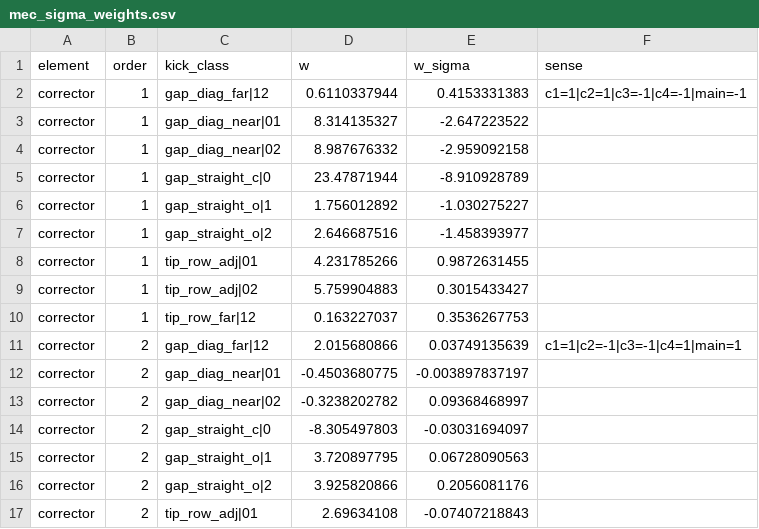
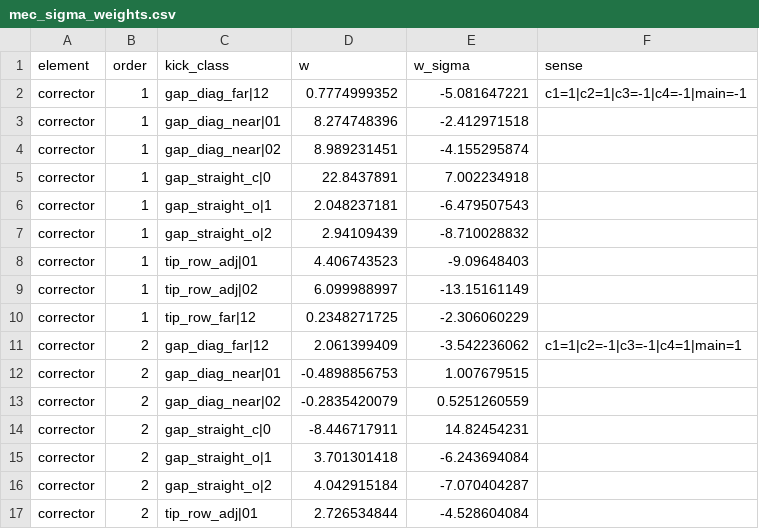
Before and after one commit to SashaBray/SynchrotronSim, a CSV file: workspace/tables/mec_sigma_weights.csv, drawn as a sheet; only a part is shown; the diff covers the shown part only.

```diff
--- a/workspace/tables/mec_sigma_weights.csv
+++ b/workspace/tables/mec_sigma_weights.csv
@@ -1,17 +1,17 @@
 element;order;kick_class;w;w_sigma;sense
-corrector;1;gap_diag_far|12;0.6110337944;0.4153331383;c1=1|c2=1|c3=-1|c4=-1|main=-1
-corrector;1;gap_diag_near|01;8.314135327;-2.647223522;
-corrector;1;gap_diag_near|02;8.987676332;-2.959092158;
-corrector;1;gap_straight_c|0;23.47871944;-8.910928789;
-corrector;1;gap_straight_o|1;1.756012892;-1.030275227;
-corrector;1;gap_straight_o|2;2.646687516;-1.458393977;
-corrector;1;tip_row_adj|01;4.231785266;0.9872631455;
-corrector;1;tip_row_adj|02;5.759904883;0.3015433427;
-corrector;1;tip_row_far|12;0.163227037;0.3536267753;
-corrector;2;gap_diag_far|12;2.015680866;0.03749135639;c1=1|c2=-1|c3=-1|c4=1|main=1
-corrector;2;gap_diag_near|01;-0.4503680775;-0.003897837197;
-corrector;2;gap_diag_near|02;-0.3238202782;0.09368468997;
-corrector;2;gap_straight_c|0;-8.305497803;-0.03031694097;
-corrector;2;gap_straight_o|1;3.720897795;0.06728090563;
-corrector;2;gap_straight_o|2;3.925820866;0.2056081176;
-corrector;2;tip_row_adj|01;2.69634108;-0.07407218843;
+corrector;1;gap_diag_far|12;0.7774999352;-5.081647221;c1=1|c2=1|c3=-1|c4=-1|main=-1
+corrector;1;gap_diag_near|01;8.274748396;-2.412971518;
+corrector;1;gap_diag_near|02;8.989231451;-4.155295874;
+corrector;1;gap_straight_c|0;22.8437891;7.002234918;
+corrector;1;gap_straight_o|1;2.048237181;-6.479507543;
+corrector;1;gap_straight_o|2;2.94109439;-8.710028832;
+corrector;1;tip_row_adj|01;4.406743523;-9.09648403;
+corrector;1;tip_row_adj|02;6.099988997;-13.15161149;
+corrector;1;tip_row_far|12;0.2348271725;-2.306060229;
+corrector;2;gap_diag_far|12;2.061399409;-3.542236062;c1=1|c2=-1|c3=-1|c4=1|main=1
+corrector;2;gap_diag_near|01;-0.4898856753;1.007679515;
+corrector;2;gap_diag_near|02;-0.2835420079;0.5251260559;
+corrector;2;gap_straight_c|0;-8.446717911;14.82454231;
+corrector;2;gap_straight_o|1;3.701301418;-6.243694084;
+corrector;2;gap_straight_o|2;4.042915184;-7.070404287;
+corrector;2;tip_row_adj|01;2.726534844;-4.528604084;
```
Also changed, not shown: 4 edited cells elsewhere in this file, workspace/tables/saturation_branches.csv.
